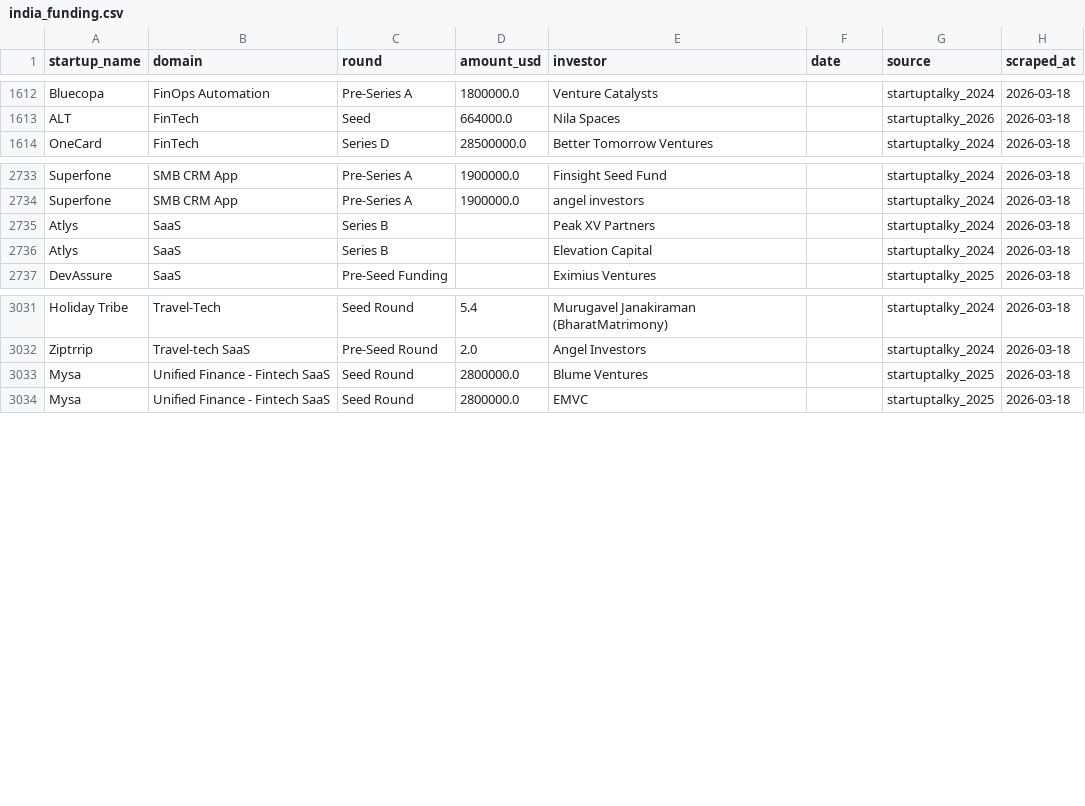
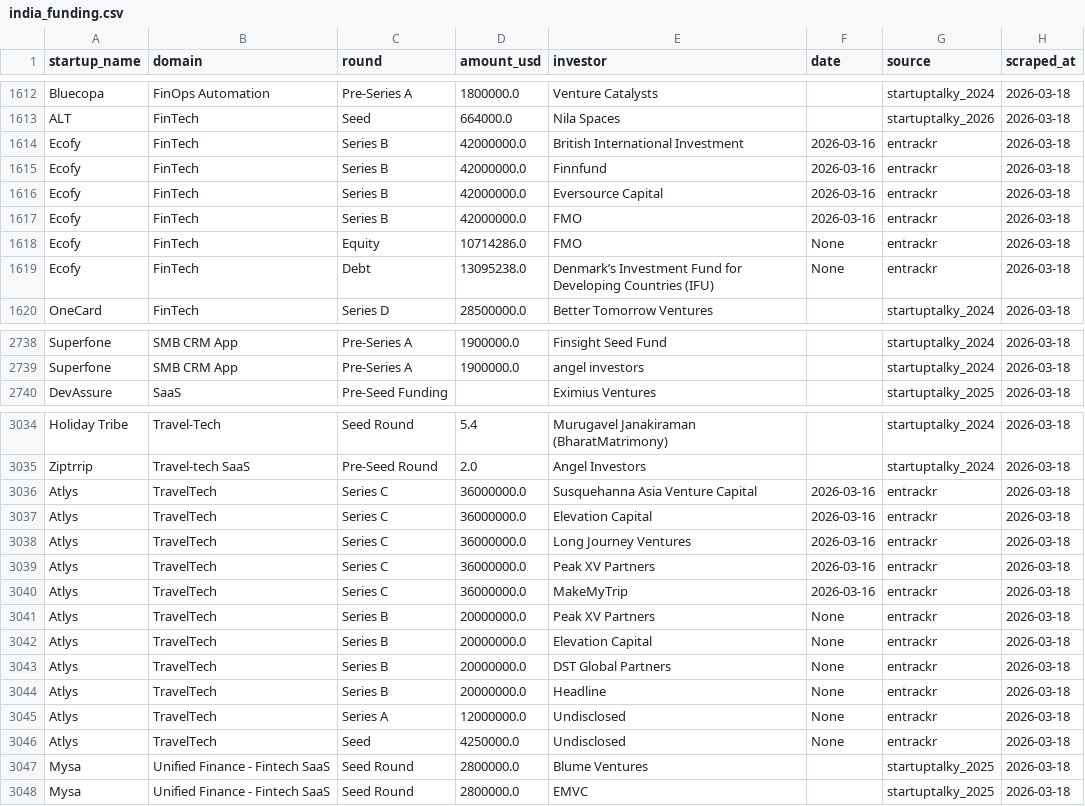
Before and after one commit to jjf2009/InvestorFinder, a CSV file: data/india_funding.csv, drawn as a sheet; only a part is shown, gaps mark what is left out; the diff covers the shown part only.

Commit message:
chore: weekly funding update 2026-03-18

```diff
--- a/data/india_funding.csv
+++ b/data/india_funding.csv
@@ -1613,2 +1613,8 @@ Bluecopa,FinOps Automation,Pre-Series A,1800000.0,Venture Catalysts,,startuptalk
 ALT,FinTech,Seed,664000.0,Nila Spaces,,startuptalky_2026,2026-03-18
+Ecofy,FinTech,Series B,42000000.0,British International Investment,2026-03-16,entrackr,2026-03-18
+Ecofy,FinTech,Series B,42000000.0,Finnfund,2026-03-16,entrackr,2026-03-18
+Ecofy,FinTech,Series B,42000000.0,Eversource Capital,2026-03-16,entrackr,2026-03-18
+Ecofy,FinTech,Series B,42000000.0,FMO,2026-03-16,entrackr,2026-03-18
+Ecofy,FinTech,Equity,10714286.0,FMO,None,entrackr,2026-03-18
+Ecofy,FinTech,Debt,13095238.0,Denmark’s Investment Fund for Developing Countries (IFU),None,entrackr,2026-03-18
 OneCard,FinTech,Series D,28500000.0,Better Tomorrow Ventures,,startuptalky_2024,2026-03-18
@@ -2734,4 +2739,2 @@ Superfone,SMB CRM App,Pre-Series A,1900000.0,Finsight Seed Fund,,startuptalky_20
 Superfone,SMB CRM App,Pre-Series A,1900000.0,angel investors,,startuptalky_2024,2026-03-18
-Atlys,SaaS,Series B,,Peak XV Partners,,startuptalky_2024,2026-03-18
-Atlys,SaaS,Series B,,Elevation Capital,,startuptalky_2024,2026-03-18
 DevAssure,SaaS,Pre‑Seed Funding,,Eximius Ventures,,startuptalky_2025,2026-03-18
@@ -3032,2 +3035,13 @@ Holiday Tribe,Travel-Tech,Seed Round,5.4,Murugavel Janakiraman (BharatMatrimony)
 Ziptrrip,Travel-tech SaaS,Pre-Seed Round,2.0,Angel Investors,,startuptalky_2024,2026-03-18
+Atlys,TravelTech,Series C,36000000.0,Susquehanna Asia Venture Capital,2026-03-16,entrackr,2026-03-18
+Atlys,TravelTech,Series C,36000000.0,Elevation Capital,2026-03-16,entrackr,2026-03-18
+Atlys,TravelTech,Series C,36000000.0,Long Journey Ventures,2026-03-16,entrackr,2026-03-18
+Atlys,TravelTech,Series C,36000000.0,Peak XV Partners,2026-03-16,entrackr,2026-03-18
+Atlys,TravelTech,Series C,36000000.0,MakeMyTrip,2026-03-16,entrackr,2026-03-18
+Atlys,TravelTech,Series B,20000000.0,Peak XV Partners,None,entrackr,2026-03-18
+Atlys,TravelTech,Series B,20000000.0,Elevation Capital,None,entrackr,2026-03-18
+Atlys,TravelTech,Series B,20000000.0,DST Global Partners,None,entrackr,2026-03-18
+Atlys,TravelTech,Series B,20000000.0,Headline,None,entrackr,2026-03-18
+Atlys,TravelTech,Series A,12000000.0,Undisclosed,None,entrackr,2026-03-18
+Atlys,TravelTech,Seed,4250000.0,Undisclosed,None,entrackr,2026-03-18
 Mysa,Unified Finance - Fintech SaaS,Seed Round,2800000.0,Blume Ventures,,startuptalky_2025,2026-03-18
```
Also changed, not shown: 1 removed row elsewhere in this file.
